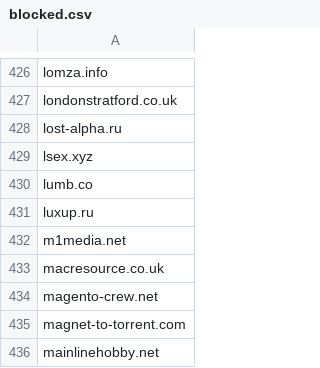
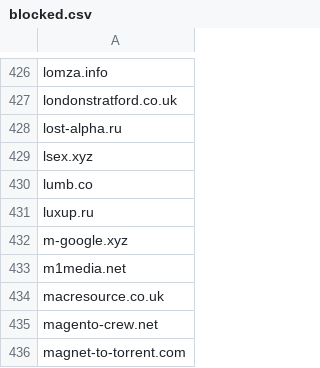
Before and after one commit to hongaar/semalt-blocker, a CSV file: domains/blocked.csv, drawn as a sheet; only a part is shown, gaps mark what is left out; the shorter side is filled out with more unchanged rows; the diff names each change by its address in the sheet, - before the commit and + after, or states it on an @@ line.

Commit message:
Added m-google.xyz

```diff
--- a/domains/blocked.csv
+++ b/domains/blocked.csv
+row 432: m-google.xyz
```
Also changed, not shown: 8 other files.
